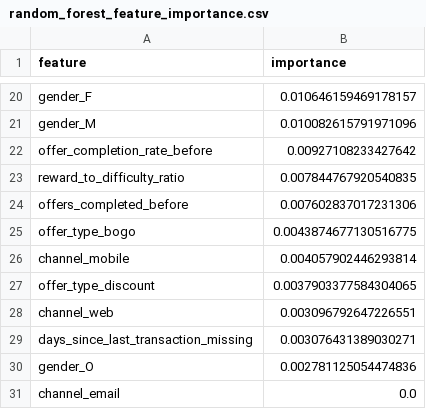
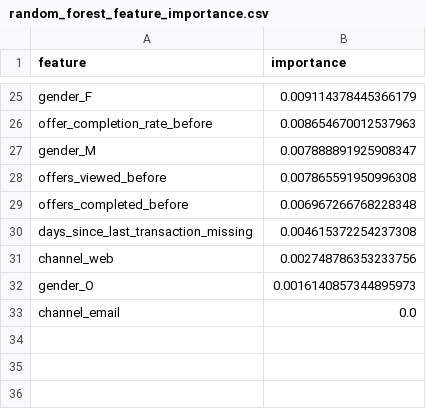
Before and after one commit to niloy-saha-123/Data-300-Project, a CSV file: reports/feature_importance/random_forest_feature_importance.csv, drawn as a sheet; only a part is shown, gaps mark what is left out; removed rows and columns are numbered as before the commit, all else as after; the diff covers the shown part only; the diff names each change by its address in the sheet, - before the commit and + after, or states it on an @@ line.

```diff
--- a/reports/feature_importance/random_forest_feature_importance.csv
+++ b/reports/feature_importance/random_forest_feature_importance.csv
-B25 (importance): 0.010646159469178157
+B25 (importance): 0.009114378445366179
-row 21: gender_M | 0.010082615791971096
-B26 (importance): 0.00927108233427642
+B26 (importance): 0.008654670012537963
-row 23: reward_to_difficulty_ratio | 0.007844767920540835
+row 27: gender_M | 0.007888891925908347
+row 28: offers_viewed_before | 0.007865591950996308
-B29 (importance): 0.007602837017231306
+B29 (importance): 0.006967266768228348
-row 25: offer_type_bogo | 0.0043874677130516775
-row 26: channel_mobile | 0.004057902446293814
-row 27: offer_type_discount | 0.0037903377584304065
-row 28: channel_web | 0.003096792647226551
-B30 (importance): 0.003076431389030271
+B30 (importance): 0.004615372254237308
+row 31: channel_web | 0.002748786353233756
-B32 (importance): 0.002781125054474836
+B32 (importance): 0.0016140857344895973
```
Also changed, not shown: 14 added rows, 9 removed rows and 9 edited cells elsewhere in this file, reports/feature_importance/logistic_regression_feature_importance.csv, reports/feature_importance/xgboost_feature_importance.csv, 19 other files.
